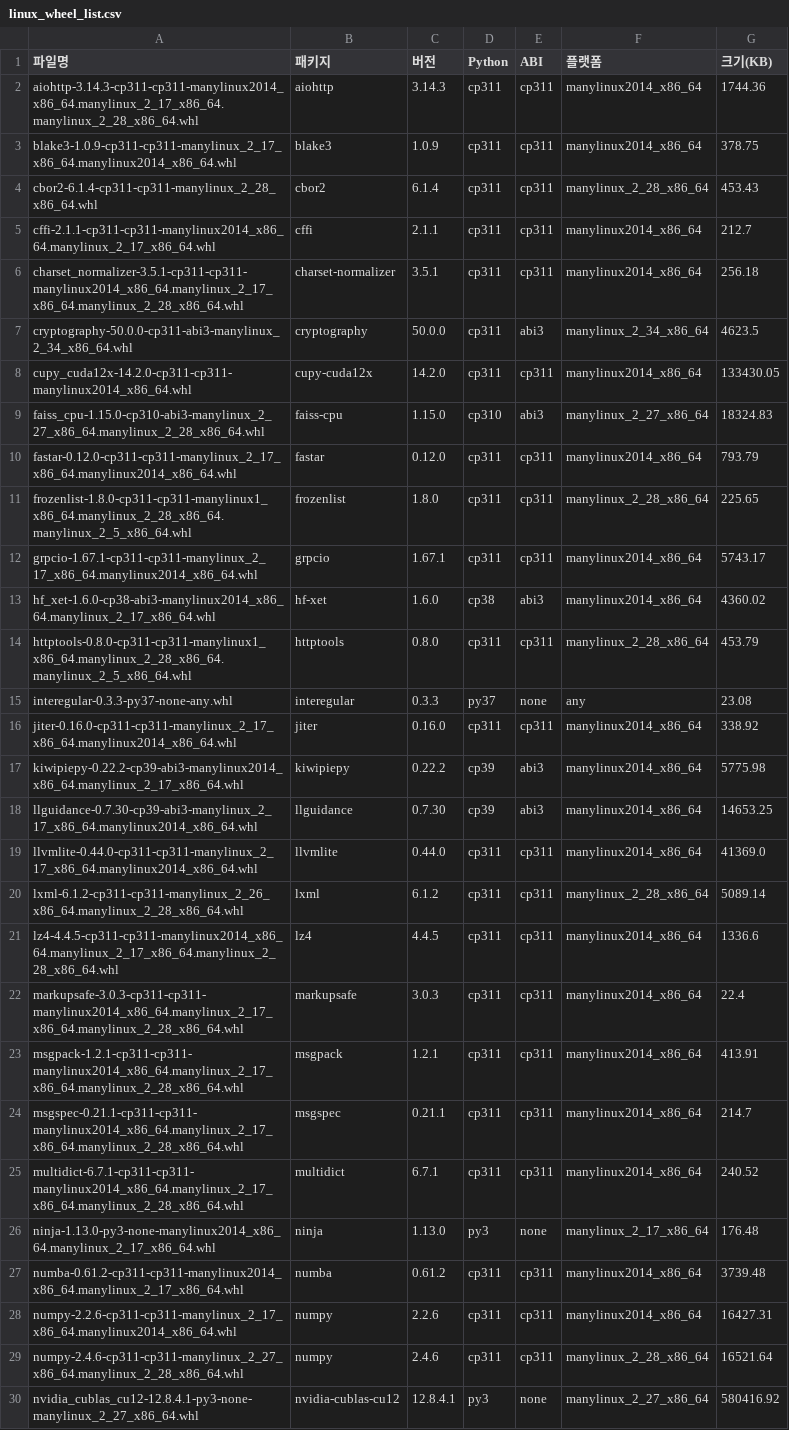
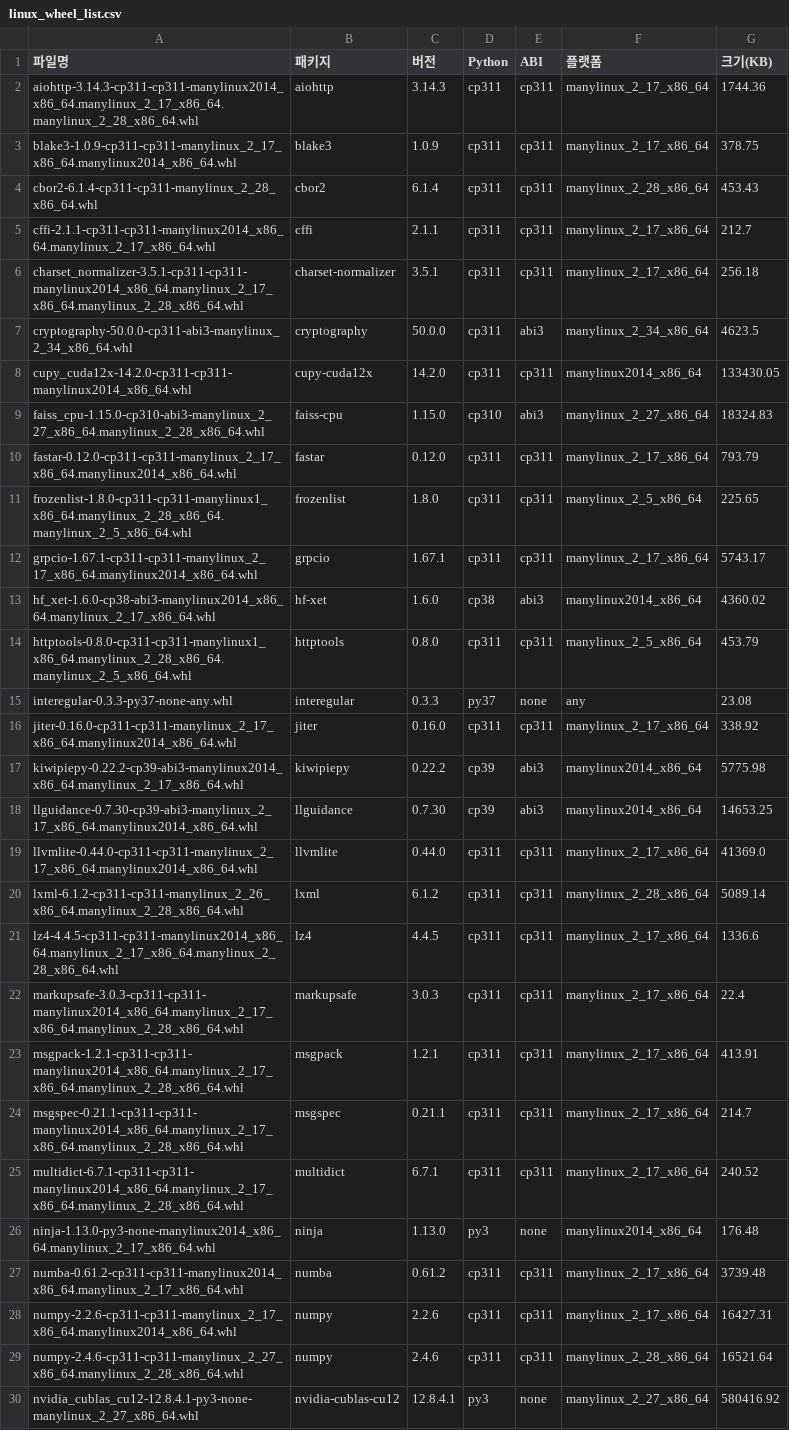
Before and after one commit to ROKMC-AI-TF-TEAM-LLM/mars-ai-server, a CSV file: scripts/linux_wheel_list.csv, drawn as a sheet; only a part is shown; the diff covers the shown part only; the diff names each change by its address in the sheet, - before the commit and + after, or states it on an @@ line.

```diff
--- a/scripts/linux_wheel_list.csv
+++ b/scripts/linux_wheel_list.csv
-F2:F3 (플랫폼): manylinux2014_x86_64
+F2:F3 (플랫폼): manylinux_2_17_x86_64
-F5:F6 (플랫폼): manylinux2014_x86_64
+F5:F6 (플랫폼): manylinux_2_17_x86_64
-F10 (플랫폼): manylinux2014_x86_64
+F10 (플랫폼): manylinux_2_17_x86_64
-F11 (플랫폼): manylinux_2_28_x86_64
+F11 (플랫폼): manylinux_2_5_x86_64
-F12 (플랫폼): manylinux2014_x86_64
+F12 (플랫폼): manylinux_2_17_x86_64
-F14 (플랫폼): manylinux_2_28_x86_64
+F14 (플랫폼): manylinux_2_5_x86_64
-F16 (플랫폼): manylinux2014_x86_64
+F16 (플랫폼): manylinux_2_17_x86_64
-F19 (플랫폼): manylinux2014_x86_64
+F19 (플랫폼): manylinux_2_17_x86_64
-F21:F25 (플랫폼): manylinux2014_x86_64
+F21:F25 (플랫폼): manylinux_2_17_x86_64
-F26 (플랫폼): manylinux_2_17_x86_64
+F26 (플랫폼): manylinux2014_x86_64
-F27:F28 (플랫폼): manylinux2014_x86_64
+F27:F28 (플랫폼): manylinux_2_17_x86_64
```
Also changed, not shown: 32 edited cells elsewhere in this file, scripts/shared_wheel_list.csv, 1 other file.
